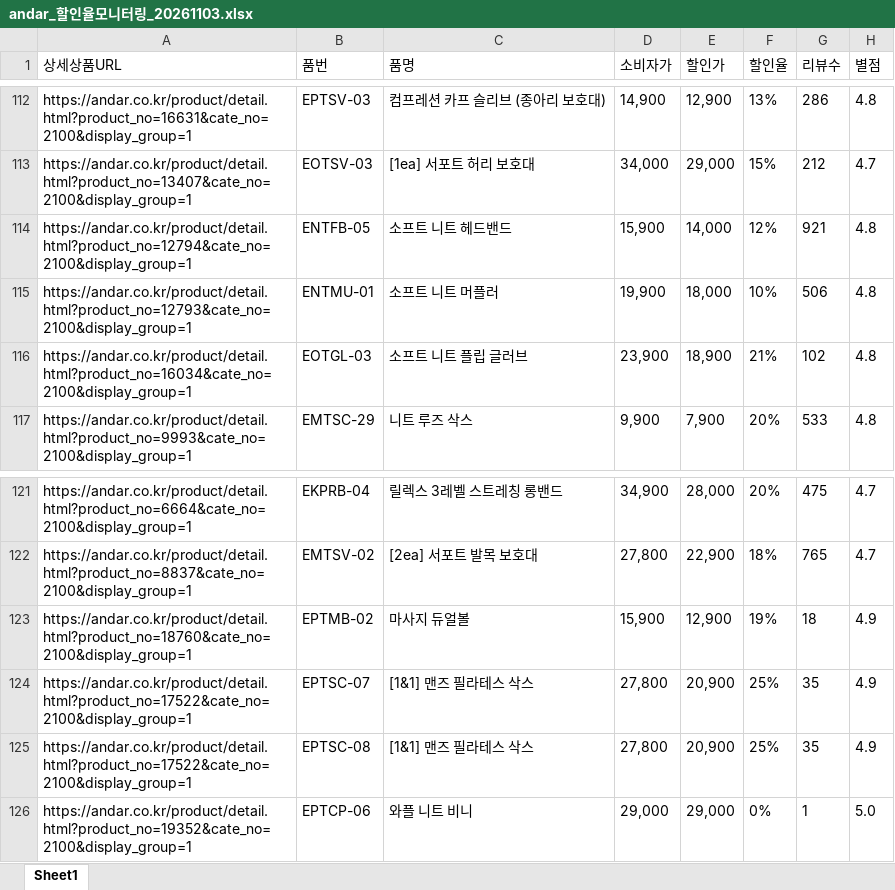
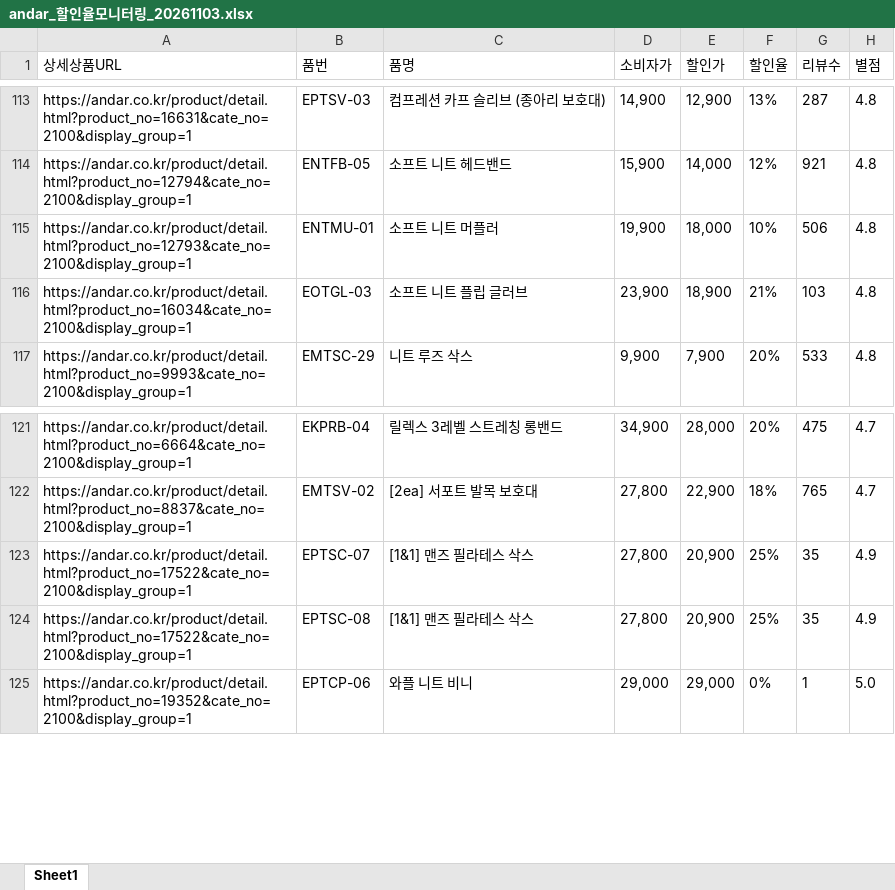
Before and after one commit to yupee-pretty/andar-scrape, an Excel workbook: results/andar_할인율모니터링_20261103.xlsx, sheet Sheet1, drawn as a sheet; only a part is shown, gaps mark what is left out; values as stored, in another font and other column widths than the file's, no borders; removed rows and columns are numbered as before the commit, all else as after; the diff covers the shown part only; the diff names each change by its address in the sheet, - before the commit and + after, or states it on an @@ line.

```diff
--- a/results/andar_할인율모니터링_20261103.xlsx (sheet Sheet1)
+++ b/results/andar_할인율모니터링_20261103.xlsx (sheet Sheet1)
-G113 (리뷰수): 286
+G113 (리뷰수): 287
-row 113: https://andar.co.kr/product/detail.html?product_no=13407&cate_no=2100&display_group=1 | EOTSV-03 | [1ea] 서포트 허리 보호대 | 34,000 | 29,000 | 15% | 212 | 4.7
-G116 (리뷰수): 102
+G116 (리뷰수): 103
@@ row 123 moved to row 112: https://andar.co.kr/product/detail.html?… @@
```
Also changed, not shown: 17 added rows, 15 removed rows, 35 moved rows and 22 edited cells elsewhere in this sheet.
